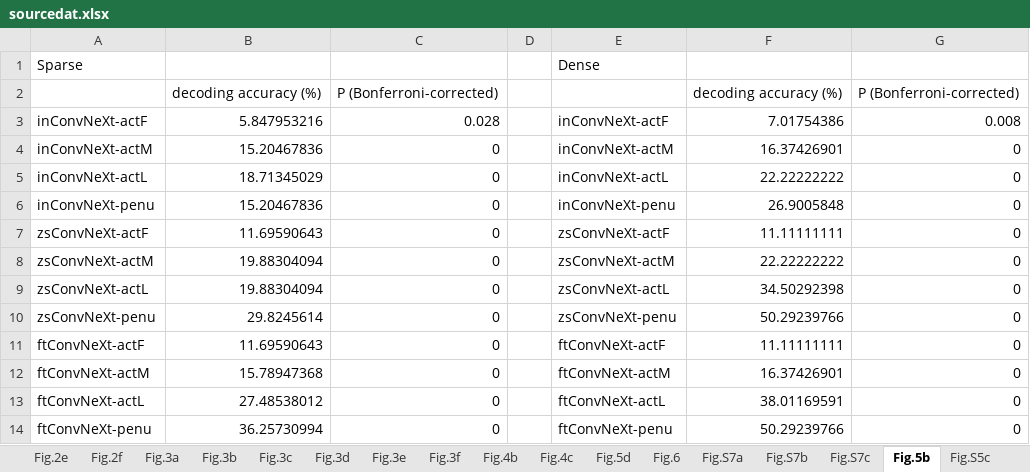
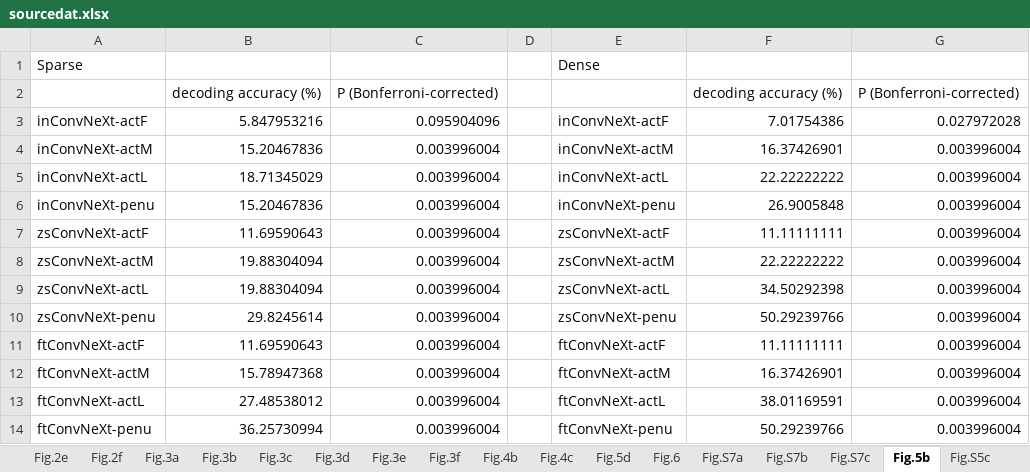
Before and after one commit to BiyuHeLab/DNNObjectRec_Kato2026, an Excel workbook: sourcedat.xlsx, sheet Fig.5b, drawn as a sheet; values as stored, in another font and other column widths than the file's, no borders; the diff names each change by its address in the sheet, - before the commit and + after, or states it on an @@ line.

```diff
--- a/sourcedat.xlsx (sheet Fig.5b)
+++ b/sourcedat.xlsx (sheet Fig.5b)
-C3: 0.028
+C3: 0.095904096
-G3: 0.008
+G3: 0.027972028
-C4:C14: 0
+C4:C14: 0.003996004
-G4:G14: 0
+G4:G14: 0.003996004
```
Also changed, not shown: sheet Fig.6, sheet Fig.S7a, sheet Fig.S7b, sheet Fig.S7c, sheet Fig.S5c, sheet Fig.S5d, 9 more sheets, 43 other files.
